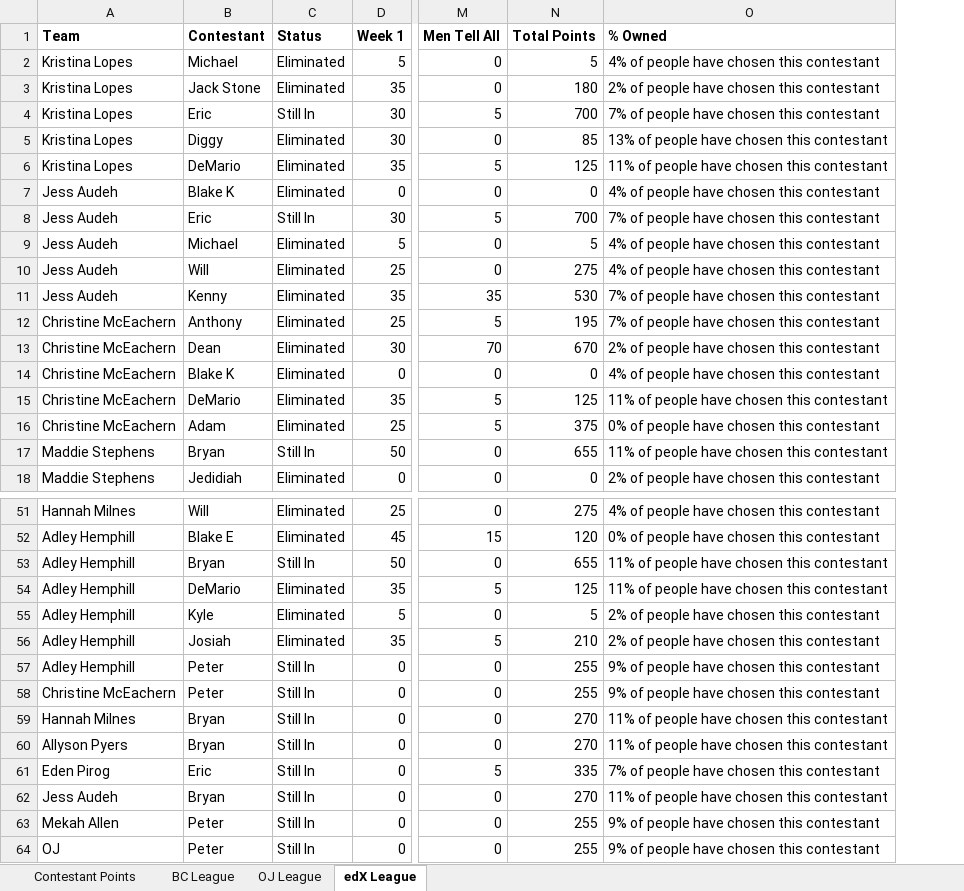
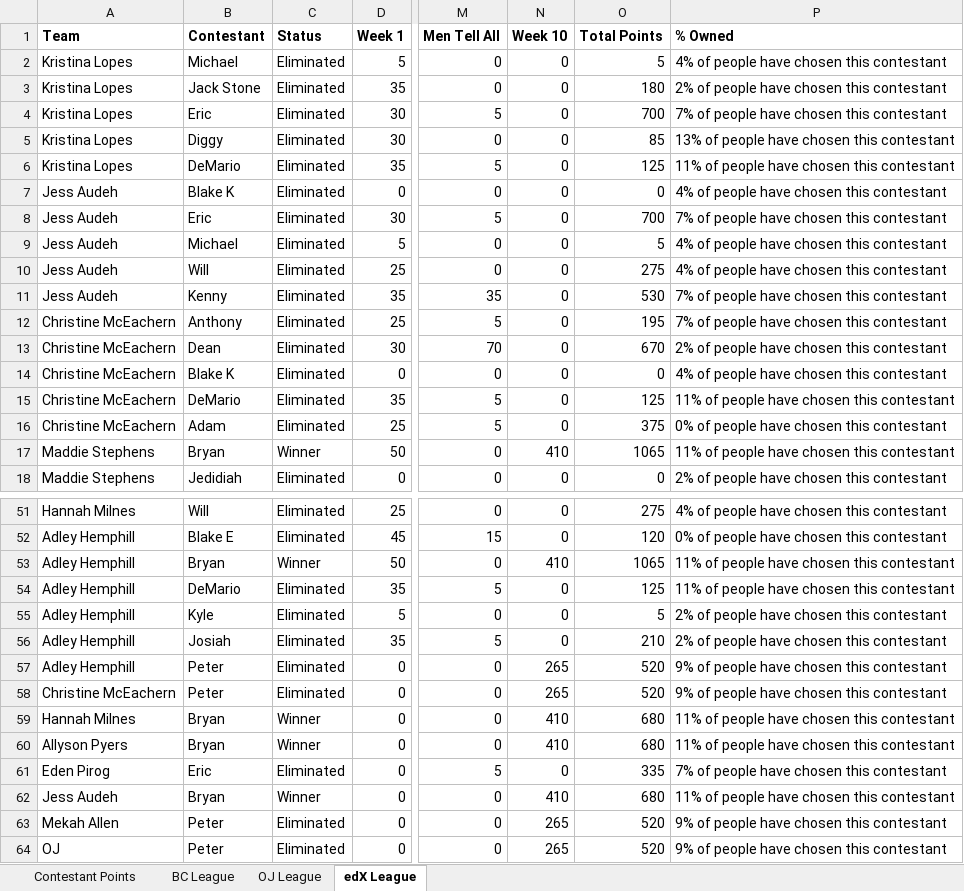
Before and after one commit to Changman126/Personal-Dashboards, an Excel workbook: 2017 Bachelorette Fantasy/BacheloretteFantasy2017.xlsx, sheet edX League, drawn as a sheet; only a part is shown, gaps mark what is left out; values as stored, in another font and other column widths than the file's, no borders; addresses are those after the commit; the diff covers the shown part only; the diff names each change by its address in the sheet, - before the commit and + after, or states it on an @@ line.

Commit message:
Week 10 Update

```diff
--- a/2017 Bachelorette Fantasy/BacheloretteFantasy2017.xlsx (sheet edX League)
+++ b/2017 Bachelorette Fantasy/BacheloretteFantasy2017.xlsx (sheet edX League)
+column N (Week 10), rows 2-18: 0 | 0 | 0 | 0 | 0 | 0 | 0 | 0 | 0 | 0 | 0 | 0 | 0 | 0 | 0 | 410 | 0; rows 51-64: 0 | 0 | 410 | 0 | 0 | 0 | 265 | 265 | 410 | 410 | 0 | 410 | 265 | 265
-C4 (Status): Still In
+C4 (Status): Eliminated
-C8 (Status): Still In
+C8 (Status): Eliminated
-C17 (Status): Still In
+C17 (Status): Winner
-O17 (Total Points): 655
+O17 (Total Points): 1065
-C53 (Status): Still In
+C53 (Status): Winner
-O53 (Total Points): 655
+O53 (Total Points): 1065
-C57:C58 (Status): Still In
+C57:C58 (Status): Eliminated
-O57:O58 (Total Points): 255
+O57:O58 (Total Points): 520
-C59:C60 (Status): Still In
+C59:C60 (Status): Winner
-O59:O60 (Total Points): 270
+O59:O60 (Total Points): 680
-C61 (Status): Still In
+C61 (Status): Eliminated
-C62 (Status): Still In
+C62 (Status): Winner
-O62 (Total Points): 270
+O62 (Total Points): 680
-C63:C64 (Status): Still In
+C63:C64 (Status): Eliminated
-O63:O64 (Total Points): 255
+O63:O64 (Total Points): 520
```
Also changed, not shown: 8 edited cells elsewhere in this sheet, sheet BC League, sheet OJ League, sheet Contestant Points, formulas that keep their value, 1 other file.
